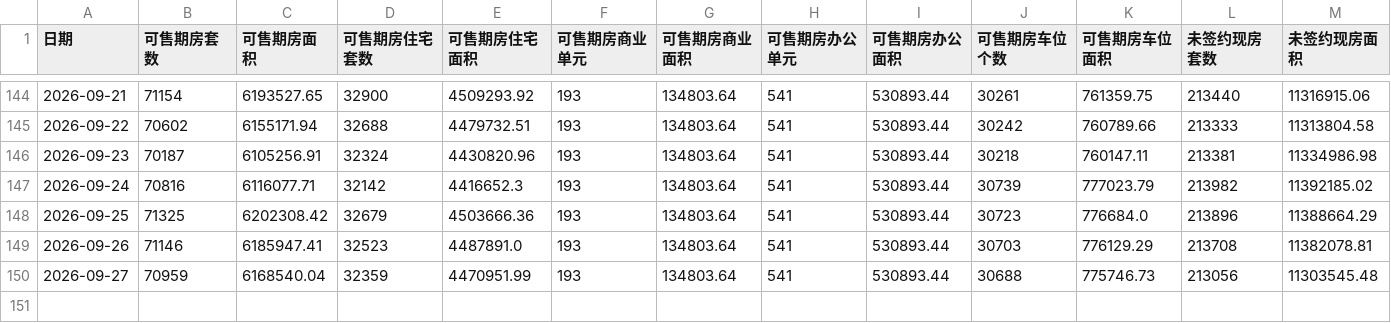
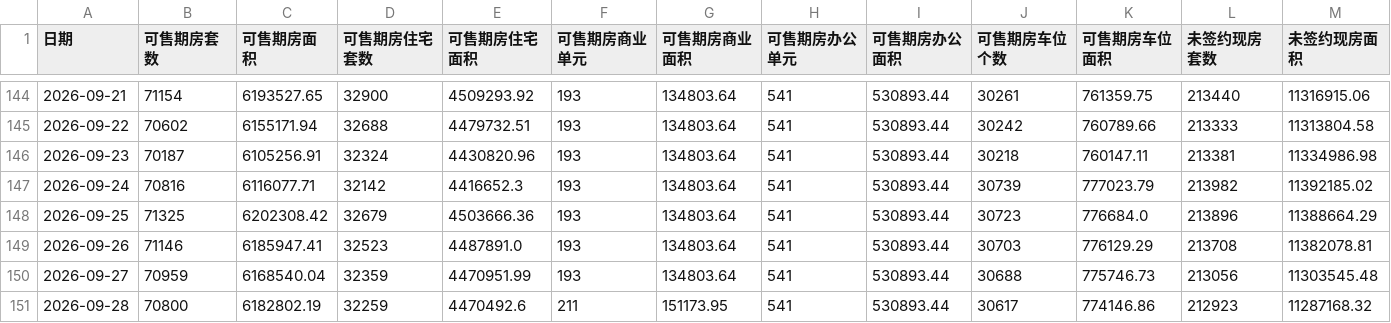
Before and after one commit to liuyanhui/house-stat, a CSV file: data/new_daily.csv, drawn as a sheet; only a part is shown, gaps mark what is left out; rows hold the shown columns only; the diff names each change by its address in the sheet, - before the commit and + after, or states it on an @@ line.

Commit message:
append data from http://bjjs.zjw.beijing.gov.cn/eportal/ui?pageId=307749

```diff
--- a/data/new_daily.csv
+++ b/data/new_daily.csv
+row 151: 2026-09-28 | 70800 | 6182802.19 | 32259 | 4470492.6 | 211 | 151173.95 | 541 | 530893.44 | 30617 | 774146.86 | 212923 | 11287168.32
```
Also changed, not shown: data/resale_daily.csv.
